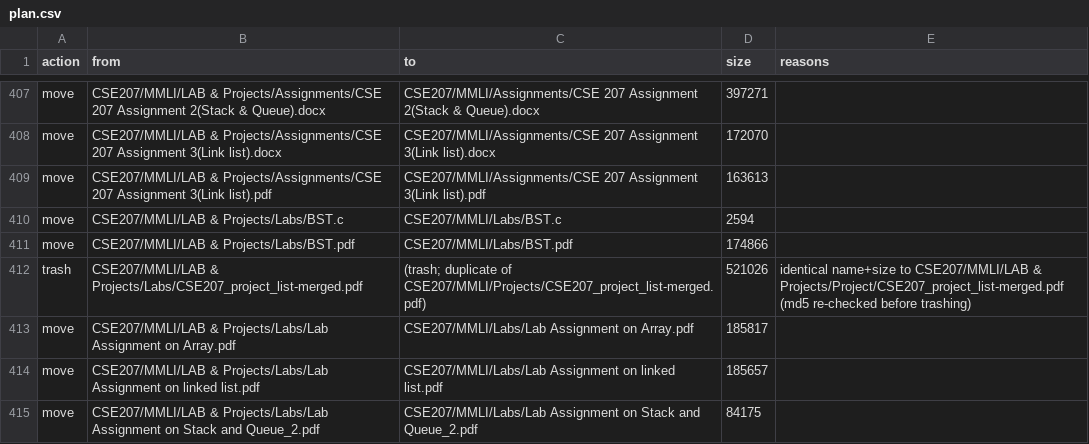
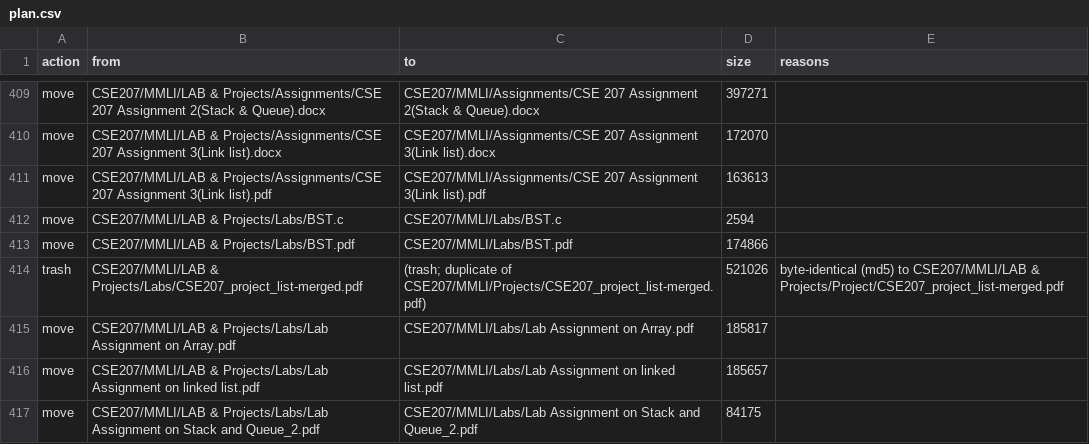
Before and after one commit to Sadman-11/Course-Hub, a CSV file: reorg/plan.csv, drawn as a sheet; only a part is shown, gaps mark what is left out; the diff covers the shown part only.

```diff
--- a/reorg/plan.csv
+++ b/reorg/plan.csv
@@ -411,3 +413,3 @@ action,from,to,size,reasons
 "move","CSE207/MMLI/LAB & Projects/Labs/BST.pdf","CSE207/MMLI/Labs/BST.pdf","174866",""
-"trash","CSE207/MMLI/LAB & Projects/Labs/CSE207_project_list-merged.pdf","(trash; duplicate of CSE207/MMLI/Projects/CSE207_project_list-merged.pdf)","521026","identical name+size to CSE207/MMLI/LAB & Projects/Project/CSE207_project_list-merged.pdf (md5 re-checked before trashing)"
+"trash","CSE207/MMLI/LAB & Projects/Labs/CSE207_project_list-merged.pdf","(trash; duplicate of CSE207/MMLI/Projects/CSE207_project_list-merged.pdf)","521026","byte-identical (md5) to CSE207/MMLI/LAB & Projects/Project/CSE207_project_list-merged.pdf"
 "move","CSE207/MMLI/LAB & Projects/Labs/Lab Assignment on Array.pdf","CSE207/MMLI/Labs/Lab Assignment on Array.pdf","185817",""
```
Also changed, not shown: 2 added rows and 41 edited cells elsewhere in this file, 5 other files.
